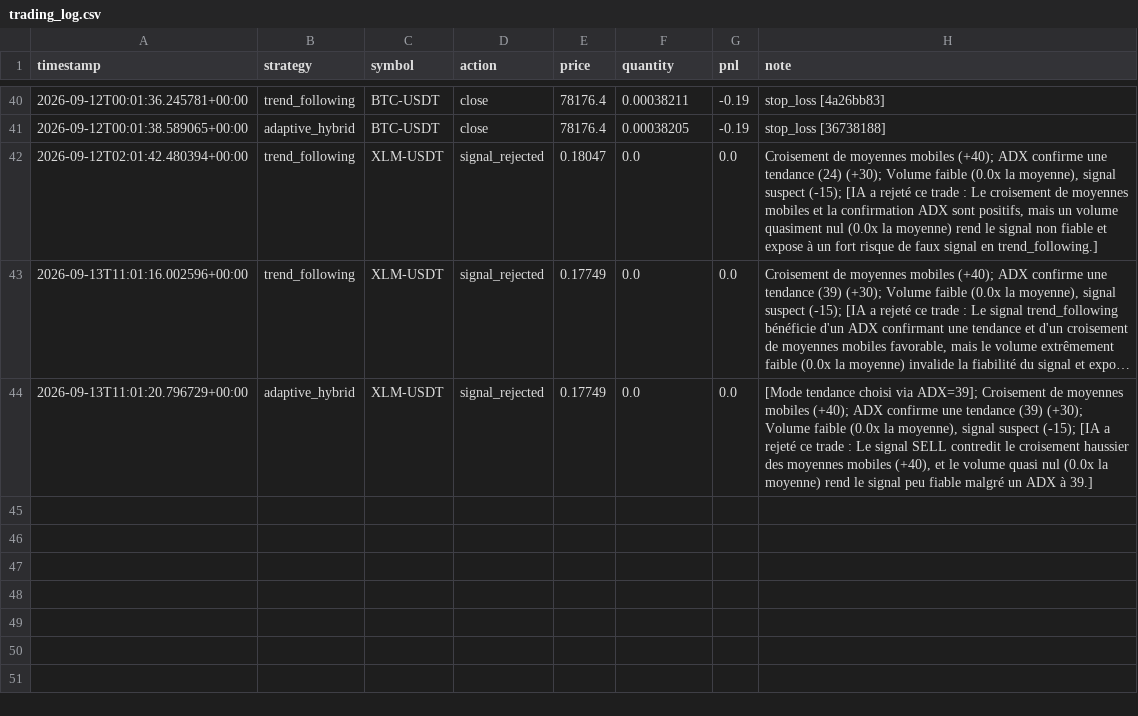
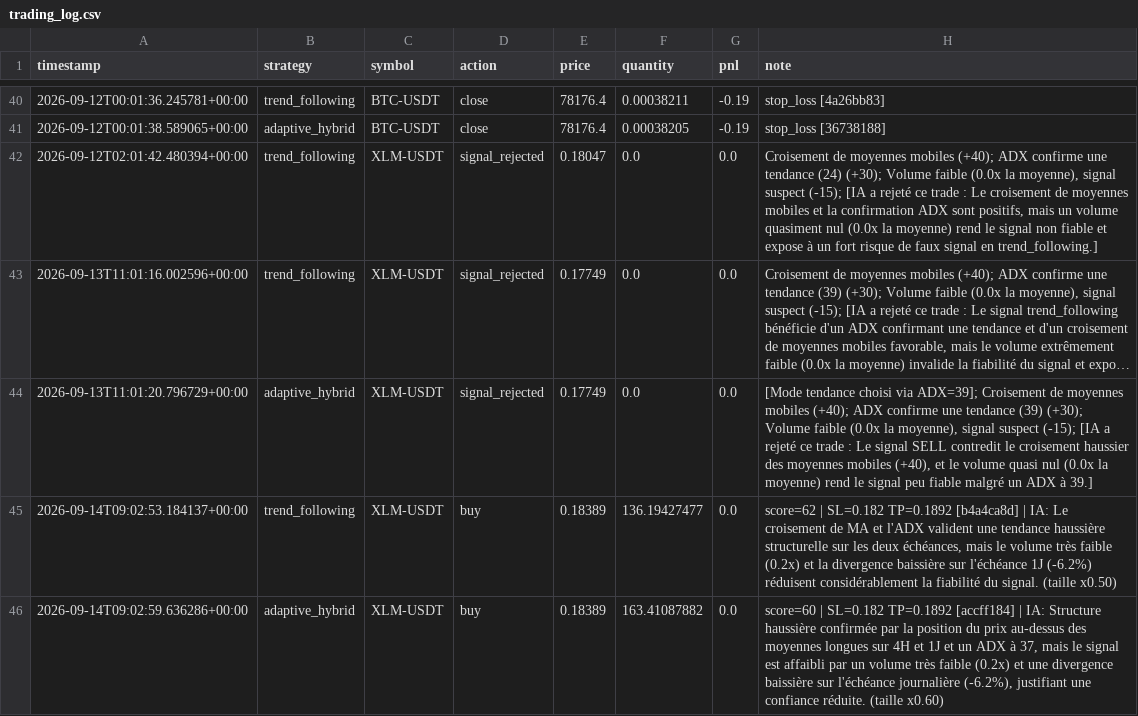
Before and after one commit to lishinGG/bot-trading-crypto, a CSV file: trading_log.csv, drawn as a sheet; only a part is shown, gaps mark what is left out; long unchanged cells end in ….

```diff
--- a/trading_log.csv
+++ b/trading_log.csv
@@ -44 +44,3 @@ timestamp,strategy,symbol,action,price,quantity,pnl,note
 2026-09-13T11:01:20.796729+00:00,adaptive_hybrid,XLM-USDT,signal_rejected,0.17749,0.0,0.0,"[Mode tendance choisi via ADX=39]; Croisement de moyennes mobiles (+40); ADX confirme une tendance (39) (+30); Volume faible (0.0x la moyenne), signal suspect (-15); [IA a rejeté ce trade : Le signal SELL contredit le croisement haussier des moyennes mobiles (+40), et le volume quasi nul (0.0x la moyenne) rend le signal peu fiable malgré un ADX à 39.]"
+2026-09-14T09:02:53.184137+00:00,trend_following,XLM-USDT,buy,0.18389,136.19427477,0.0,"score=62 | SL=0.182 TP=0.1892 [b4a4ca8d] | IA: Le croisement de MA et l'ADX valident une tendance haussière structurelle sur les deux échéances, mais le volume très faible (0.2x) et la divergence baissière sur l'échéance 1J (-6.2%) réduisent considérablement la fiabilité du signal. (taille x0.50)"
+2026-09-14T09:02:59.636286+00:00,adaptive_hybrid,XLM-USDT,buy,0.18389,163.41087882,0.0,"score=60 | SL=0.182 TP=0.1892 [accff184] | IA: Structure haussière confirmée par la position du prix au-dessus des moyennes longues sur 4H et 1J et un ADX à 37, mais le signal est affaibli par un volume très faible (0.2x) et une divergence baissière sur l'échéance journalière (-6.2%), justifiant une confiance réduite. (taille x0.60)"
```
Also changed, not shown: 1 other file.
